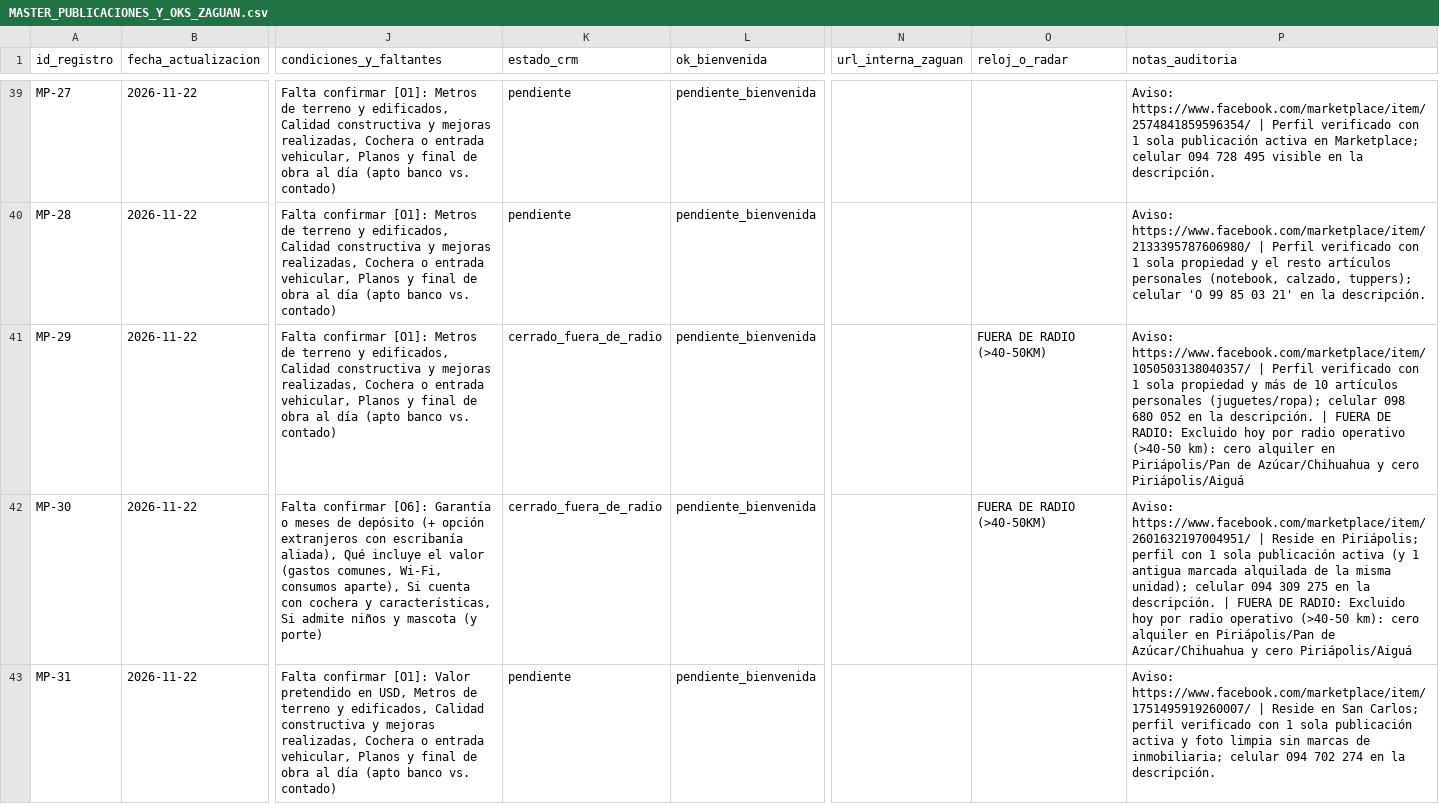
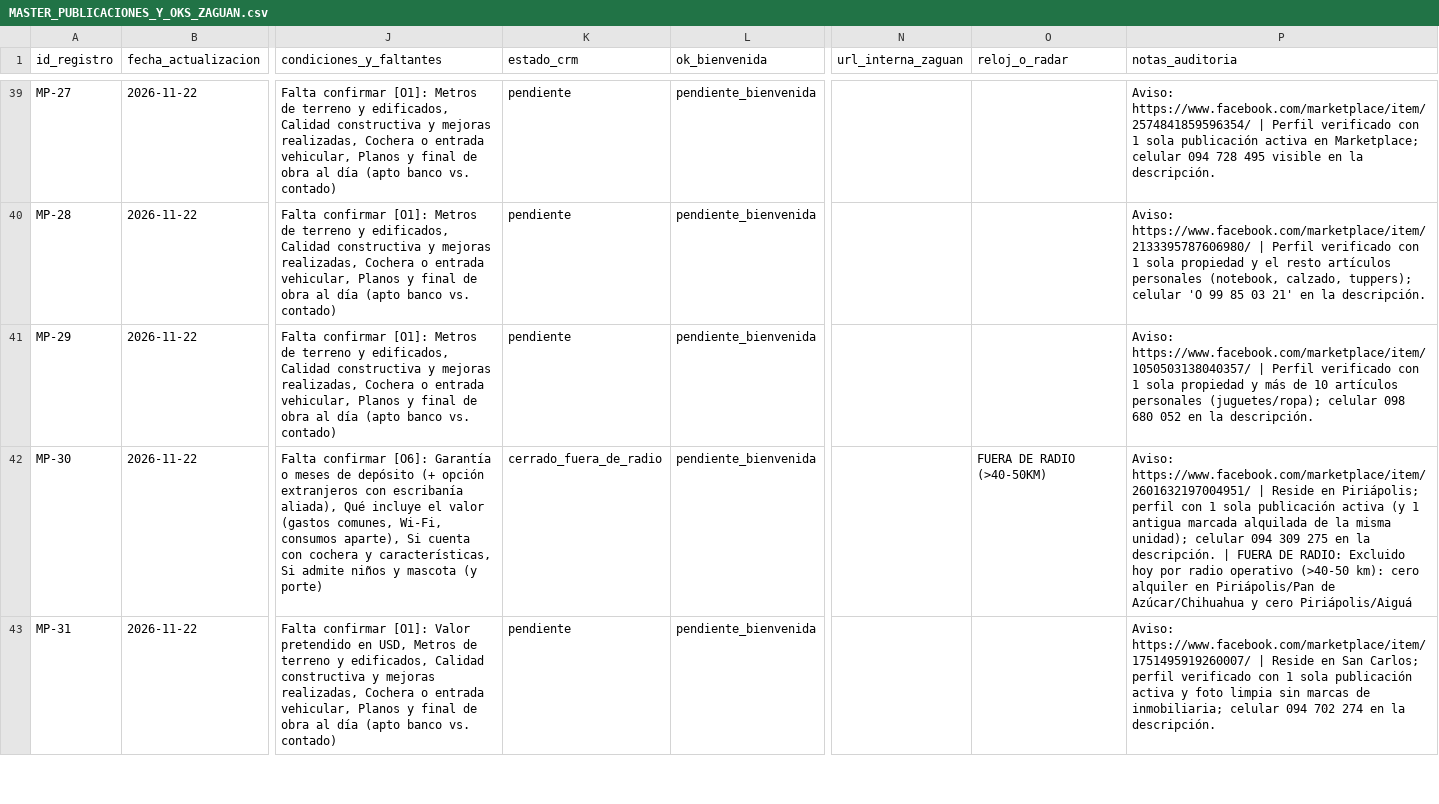
Before and after one commit to ZaguanPuntadelEste/zaguan, a CSV file: admin/MASTER_PUBLICACIONES_Y_OKS_ZAGUAN.csv, drawn as a sheet; only a part is shown, gaps mark what is left out; the diff names each change by its address in the sheet, - before the commit and + after, or states it on an @@ line.

Commit message:
chore(radar): reactivar MP-29 Punta Colorada 240k (14 activos) + piloto automatico 20/vuelta

```diff
--- a/admin/MASTER_PUBLICACIONES_Y_OKS_ZAGUAN.csv
+++ b/admin/MASTER_PUBLICACIONES_Y_OKS_ZAGUAN.csv
-K41 (estado_crm): cerrado_fuera_de_radio
+K41 (estado_crm): pendiente
-O41 (reloj_o_radar): FUERA DE RADIO (>40-50KM)
+O41 (reloj_o_radar): (empty)
-P41 (notas_auditoria): …la descripción. | FUERA DE RADIO: Excluido hoy por radio operativo (>40-50 km): cero alquiler en Piriápolis/Pan de Azúcar/Chihuahua y cero Piriápolis/Aiguá
+P41 (notas_auditoria): …la descripción.
```
Also changed, not shown: 3 other files.
